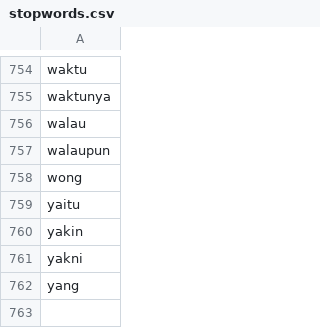
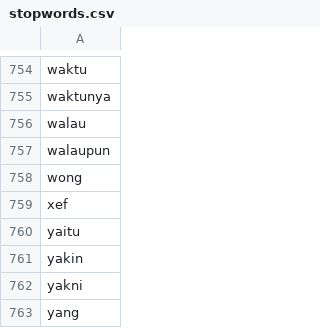
Before and after one commit to febrianandy/dataset, a CSV file: stopwords.csv, drawn as a sheet; only a part is shown, gaps mark what is left out.

```diff
--- a/stopwords.csv
+++ b/stopwords.csv
@@ -758,2 +758,3 @@ walaupun
 wong
+xef
 yaitu
```
